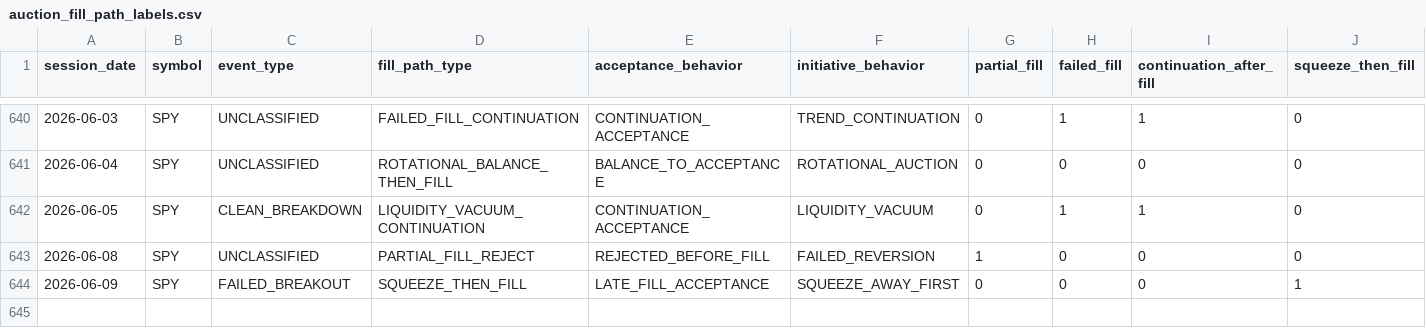
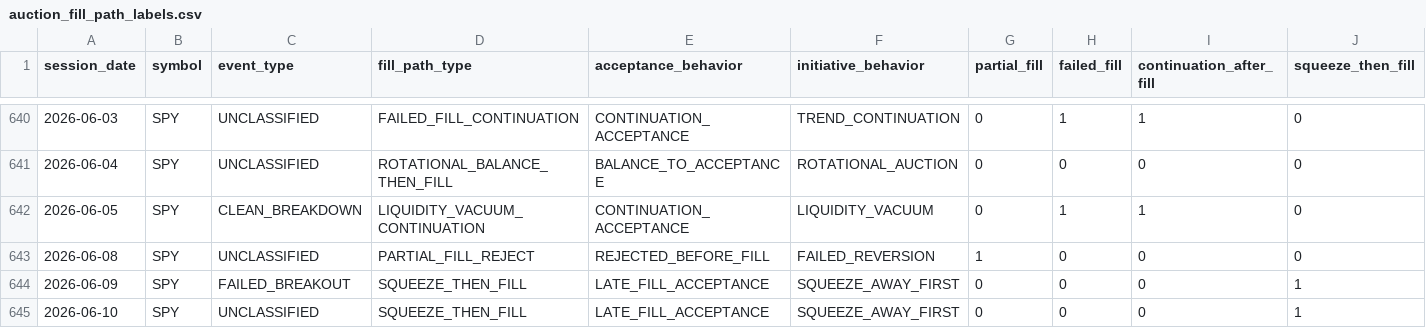
Before and after one commit to kvandre12-commits/SharpEdge-System, a CSV file: outputs/auction_fill_path_labels.csv, drawn as a sheet; only a part is shown, gaps mark what is left out; rows hold the shown columns only; the diff names each change by its address in the sheet, - before the commit and + after, or states it on an @@ line.

```diff
--- a/outputs/auction_fill_path_labels.csv
+++ b/outputs/auction_fill_path_labels.csv
+row 645: 2026-06-10 | SPY | UNCLASSIFIED | SQUEEZE_THEN_FILL | LATE_FILL_ACCEPTANCE | SQUEEZE_AWAY_FIRST | 0 | 0 | 0 | 1
```
Also changed, not shown: outputs/auction_expectancy_events.csv, outputs/conditional_expectancy_matrix.csv, 15 other files.
